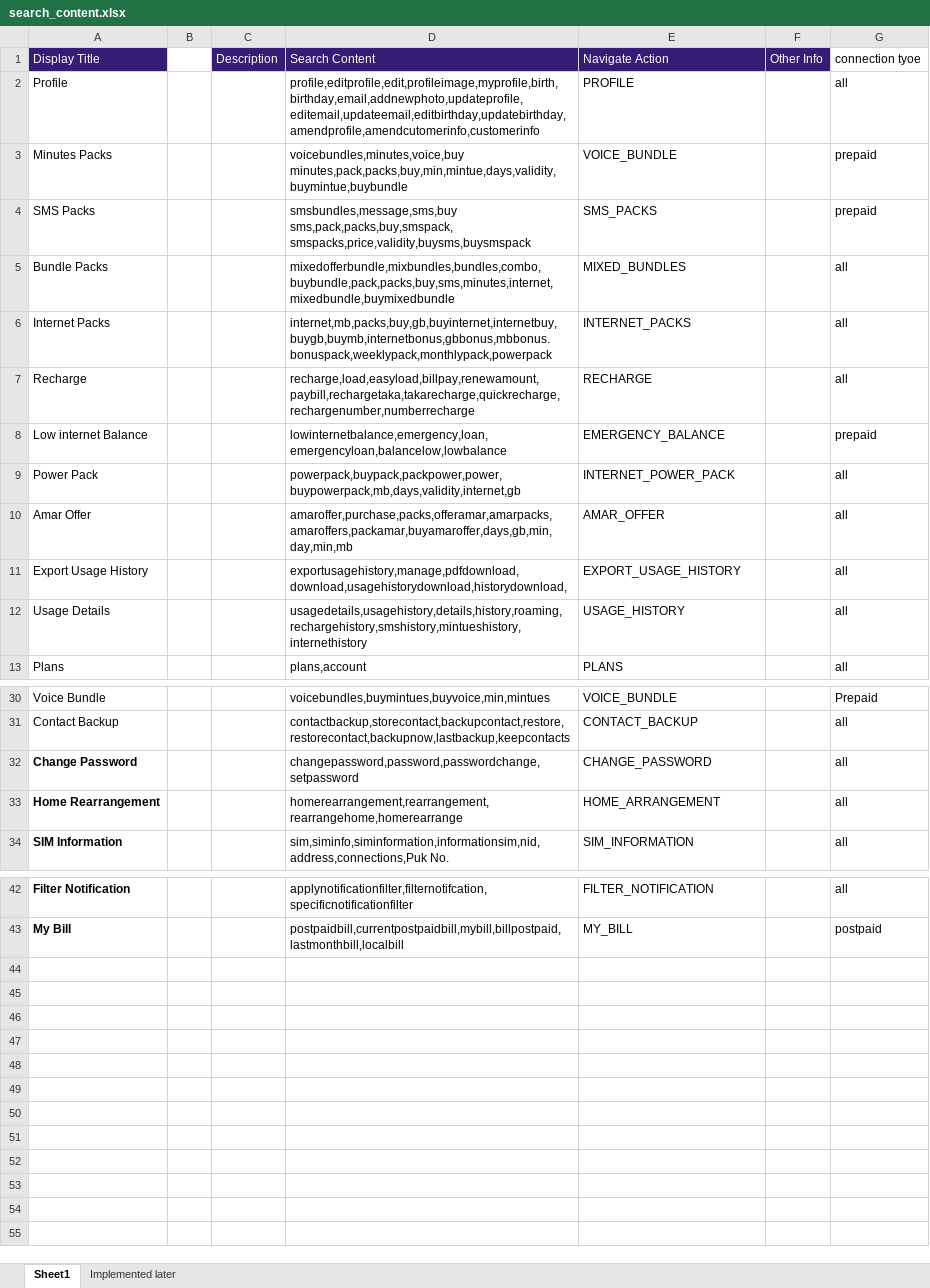
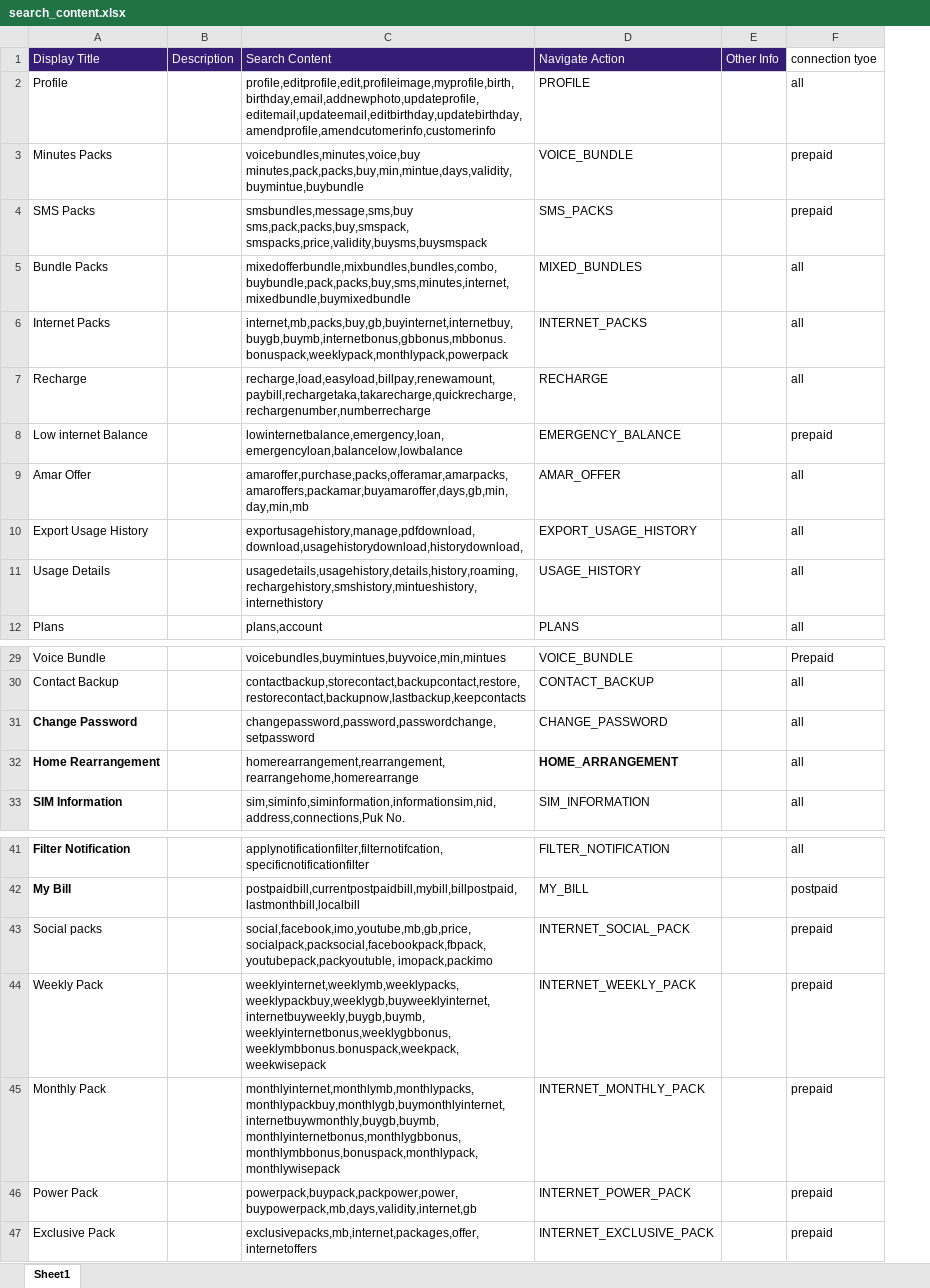
Before and after one commit to md-jahidul/bl_cms, an Excel workbook: public/search_content.xlsx, sheet Sheet1, drawn as a sheet; only a part is shown, gaps mark what is left out; values as stored, in another font and other column widths than the file's, no borders; removed rows and columns are numbered as before the commit, all else as after; the diff names each change by its address in the sheet, - before the commit and + after, or states it on an @@ line.

Commit message:
base search content excel upload

```diff
--- a/public/search_content.xlsx (sheet Sheet1)
+++ b/public/search_content.xlsx (sheet Sheet1)
-sheet tab: Implemented later
-column B, empty
-row 9: Power Pack |  |  | powerpack,buypack,packpower,power,buypowerpack,mb,days,validity,internet,gb | INTERNET_POWER_PACK |  | all
-D32 bold: off
+D32 bold: on
+row 43: Social packs |  | social,facebook,imo,youtube,mb,gb,price,socialpack,packsocial,facebookpack,fbpack,youtubepack,packyoutuble, imopack,packimo | INTERNET_SOCIAL_PACK |  | prepaid
+row 44: Weekly Pack |  | weeklyinternet,weeklymb,weeklypacks,weeklypackbuy,weeklygb,buyweeklyinternet,internetbuyweekly,buygb,buymb,weeklyinternetbonus,weeklygbbonus,weeklymbbonus.bonuspack,weekpack,weekwisepack | INTERNET_WEEKLY_PACK |  | prepaid
+row 45: Monthly Pack |  | monthlyinternet,monthlymb,monthlypacks,monthlypackbuy,monthlygb,buymonthlyinternet,internetbuywmonthly,buygb,buymb,monthlyinternetbonus,monthlygbbonus,monthlymbbonus,bonuspack,monthlypack,monthlywisepack | INTERNET_MONTHLY_PACK |  | prepaid
+row 46: Power Pack |  | powerpack,buypack,packpower,power,buypowerpack,mb,days,validity,internet,gb | INTERNET_POWER_PACK |  | prepaid
+row 47: Exclusive Pack |  | exclusivepacks,mb,internet,packages,offer,internetoffers | INTERNET_EXCLUSIVE_PACK |  | prepaid
```
